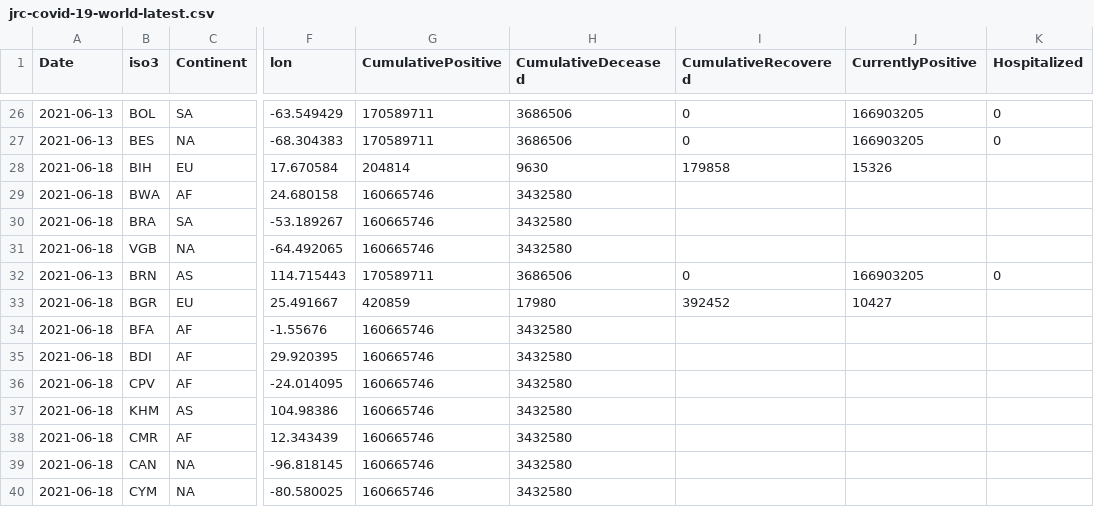
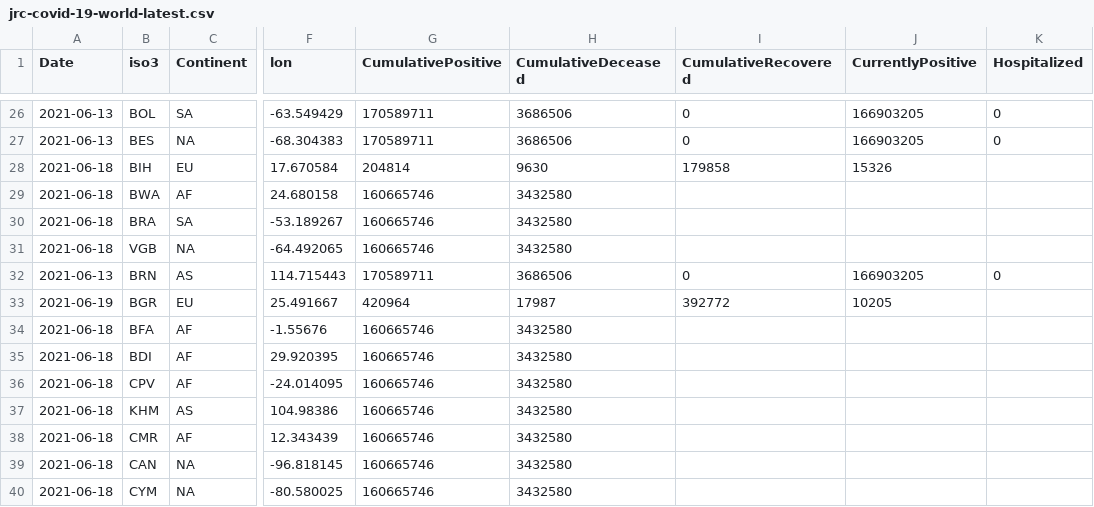
Before and after one commit to nmileva/COVID-19, a CSV file: data-of-world/jrc-covid-19-world-latest.csv, drawn as a sheet; only a part is shown, gaps mark what is left out; the diff names each change by its address in the sheet, - before the commit and + after, or states it on an @@ line.

```diff
--- a/data-of-world/jrc-covid-19-world-latest.csv
+++ b/data-of-world/jrc-covid-19-world-latest.csv
-A33 (Date): 2021-06-18
+A33 (Date): 2021-06-19
-G33 (CumulativePositive): 420859
+G33 (CumulativePositive): 420964
-H33 (CumulativeDeceased): 17980
+H33 (CumulativeDeceased): 17987
-I33 (CumulativeRecovered): 392452
+I33 (CumulativeRecovered): 392772
-J33 (CurrentlyPositive): 10427
+J33 (CurrentlyPositive): 10205
```
Also changed, not shown: 3 other files.
